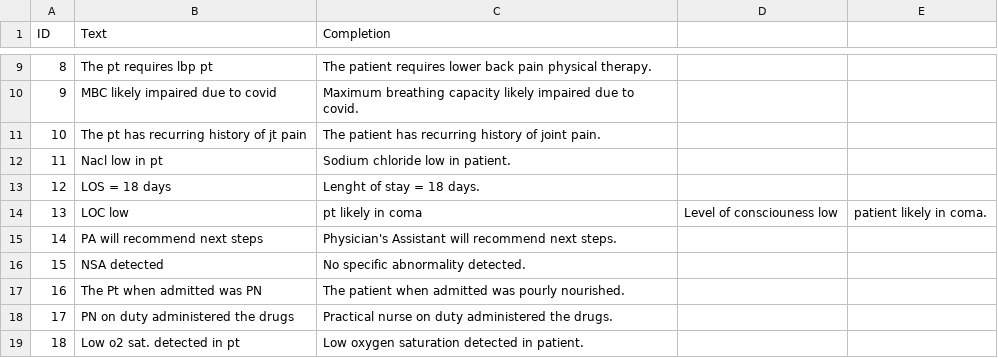
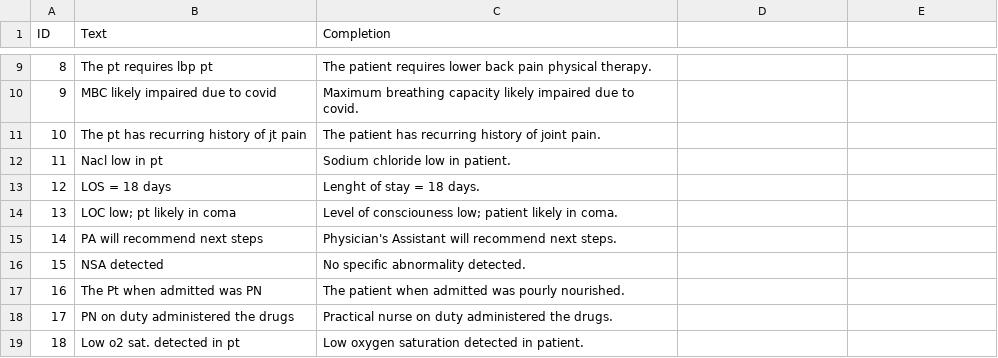
Before and after one commit to natviv/med-gpt3, a CSV file: med-gpt-3-data/med_abbreviations.csv, drawn as a sheet; only a part is shown, gaps mark what is left out.

Commit message:
clean up file

```diff
--- a/med-gpt-3-data/med_abbreviations.csv
+++ b/med-gpt-3-data/med_abbreviations.csv
@@ -13,3 +13,3 @@ ID,Text,Completion
 12,LOS = 18 days,Lenght of stay = 18 days.
-13,LOC low, pt likely in coma,Level of consciouness low, patient likely in coma.
+13,LOC low; pt likely in coma,Level of consciouness low; patient likely in coma.
 14,PA will recommend next steps,Physician's Assistant will recommend next steps.
```
